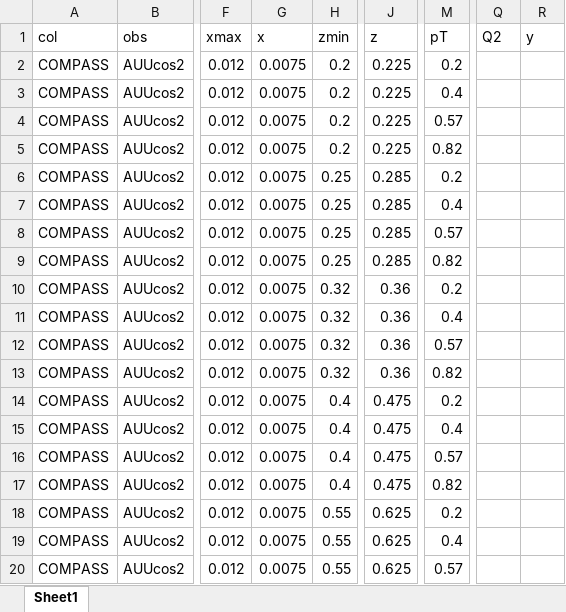
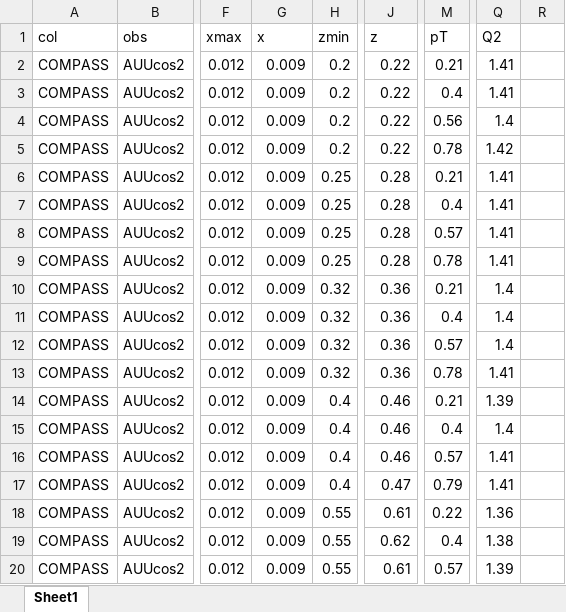
Before and after one commit to jc014/jam3d-1, an Excel workbook: database/sidis/expdata/5040.xlsx, sheet Sheet1, drawn as a sheet; only a part is shown, gaps mark what is left out; values as stored, in another font and other column widths than the file's, no borders; the diff covers the shown part only; the diff names each change by its address in the sheet, - before the commit and + after, or states it on an @@ line.

Commit message:
updated COMPASS expdata

```diff
--- a/database/sidis/expdata/5040.xlsx (sheet Sheet1)
+++ b/database/sidis/expdata/5040.xlsx (sheet Sheet1)
-R1: y
+R1: (empty)
-G2:G20 (x): 0.0075
+G2:G20 (x): 0.009
-J2:J5 (z): 0.225
+J2:J5 (z): 0.22
-M2 (pT): 0.2
+M2 (pT): 0.21
-Q2:Q3 (Q2): (empty)
+Q2:Q3 (Q2): 1.41
-M4 (pT): 0.57
+M4 (pT): 0.56
-Q4 (Q2): (empty)
+Q4 (Q2): 1.4
-M5 (pT): 0.82
+M5 (pT): 0.78
-Q5 (Q2): (empty)
+Q5 (Q2): 1.42
-J6:J9 (z): 0.285
+J6:J9 (z): 0.28
-M6 (pT): 0.2
+M6 (pT): 0.21
-Q6:Q9 (Q2): (empty)
+Q6:Q9 (Q2): 1.41
-M9 (pT): 0.82
+M9 (pT): 0.78
-M10 (pT): 0.2
+M10 (pT): 0.21
-Q10:Q12 (Q2): (empty)
+Q10:Q12 (Q2): 1.4
-M13 (pT): 0.82
+M13 (pT): 0.78
-Q13 (Q2): (empty)
+Q13 (Q2): 1.41
-J14:J16 (z): 0.475
+J14:J16 (z): 0.46
-M14 (pT): 0.2
+M14 (pT): 0.21
-Q14 (Q2): (empty)
+Q14 (Q2): 1.39
-Q15 (Q2): (empty)
+Q15 (Q2): 1.4
-Q16:Q17 (Q2): (empty)
+Q16:Q17 (Q2): 1.41
-J17 (z): 0.475
+J17 (z): 0.47
-M17 (pT): 0.82
+M17 (pT): 0.79
-J18 (z): 0.625
+J18 (z): 0.61
-M18 (pT): 0.2
+M18 (pT): 0.22
-Q18 (Q2): (empty)
+Q18 (Q2): 1.36
-J19 (z): 0.625
+J19 (z): 0.62
-Q19 (Q2): (empty)
+Q19 (Q2): 1.38
-J20 (z): 0.625
+J20 (z): 0.61
-Q20 (Q2): (empty)
+Q20 (Q2): 1.39
```
Also changed, not shown: 238 edited cells elsewhere in this sheet, formulas that keep their value, database/sidis/expdata/5041.xlsx.
